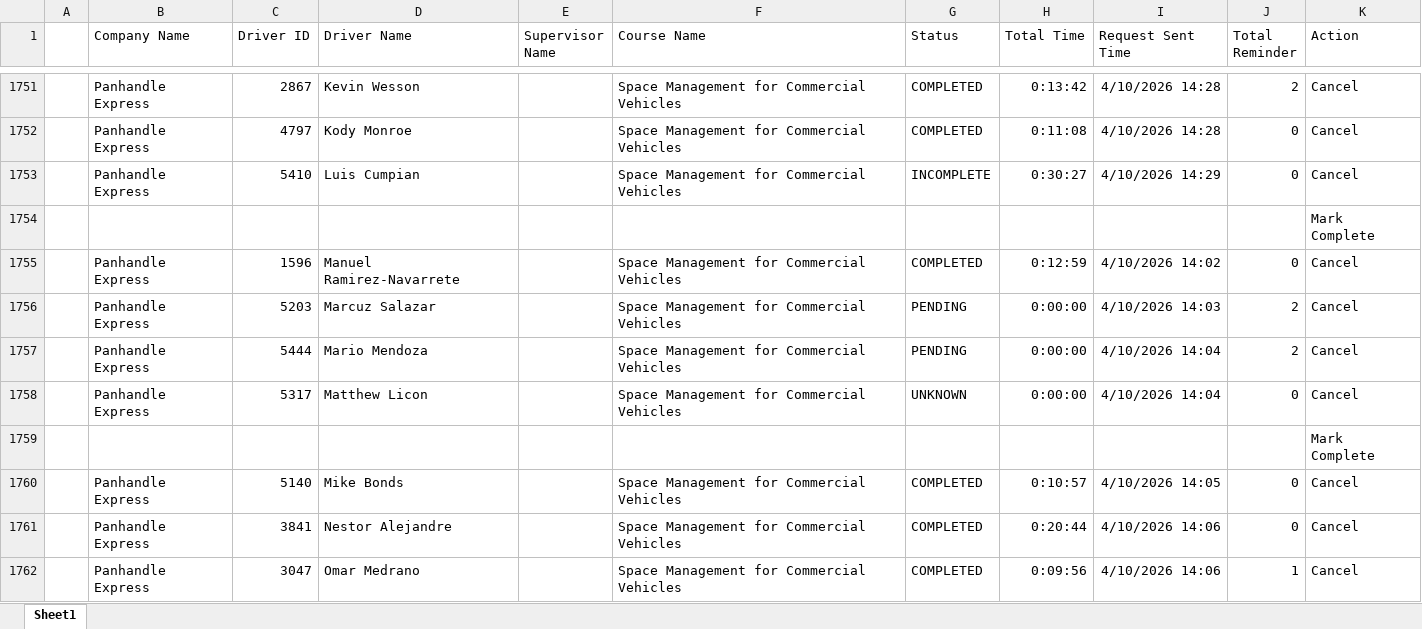
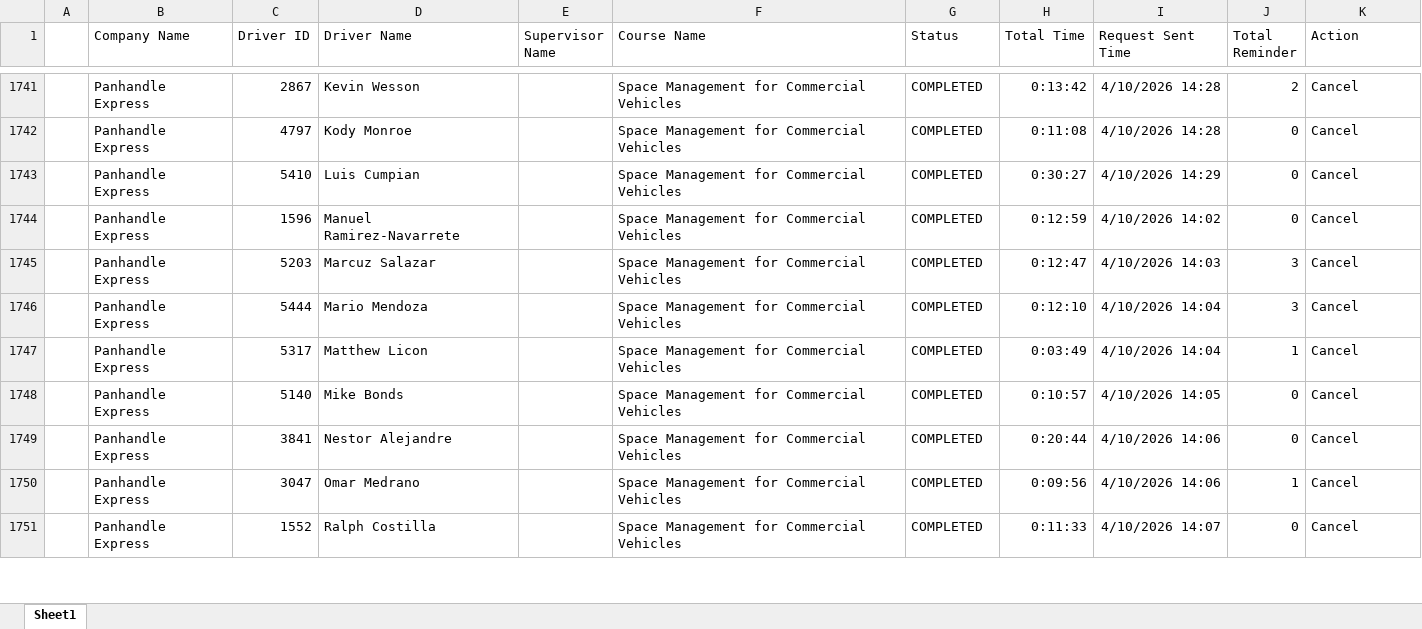
Before and after one commit to jmullins-DEN/panhandle-express, an Excel workbook: training.xlsx, sheet Sheet1, drawn as a sheet; only a part is shown, gaps mark what is left out; the shorter side is filled out with more unchanged rows; values as stored, in another font and other column widths than the file's, no borders; removed rows and columns are numbered as before the commit, all else as after; the diff covers the shown part only; the diff names each change by its address in the sheet, - before the commit and + after, or states it on an @@ line.

```diff
--- a/training.xlsx (sheet Sheet1)
+++ b/training.xlsx (sheet Sheet1)
-G1743 (Status): INCOMPLETE
+G1743 (Status): COMPLETED
-row 1754:  |  |  |  |  |  |  |  |  |  | Mark Complete
-G1745:G1746 (Status): PENDING
+G1745:G1746 (Status): COMPLETED
-H1745 (Total Time): 0:00:00
+H1745 (Total Time): 0:12:47
-J1745:J1746 (Total Reminder): 2
+J1745:J1746 (Total Reminder): 3
-H1746 (Total Time): 0:00:00
+H1746 (Total Time): 0:12:10
-G1747 (Status): UNKNOWN
+G1747 (Status): COMPLETED
-H1747 (Total Time): 0:00:00
+H1747 (Total Time): 0:03:49
-J1747 (Total Reminder): 0
+J1747 (Total Reminder): 1
-row 1759:  |  |  |  |  |  |  |  |  |  | Mark Complete
```
Also changed, not shown: 62 added rows, 9 removed rows, 1 moved row and 27 edited cells elsewhere in this sheet, 1 other file.
